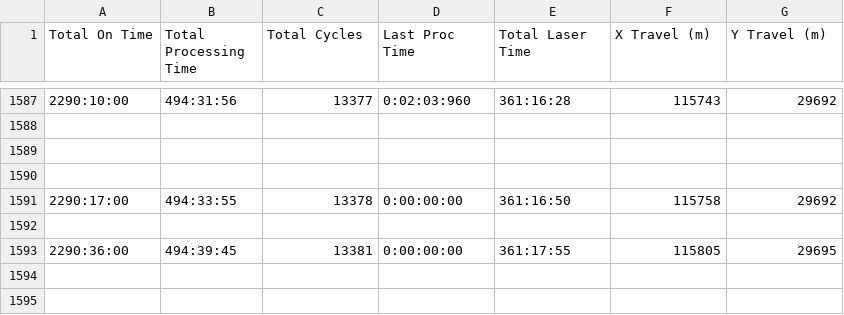
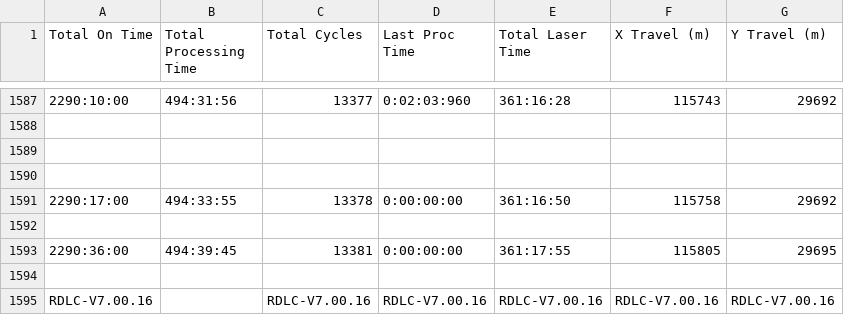
Before and after one commit to reading-hackspace/Machine-Settings, a CSV file: Laser Cutter/Parameters/laser_log.csv, drawn as a sheet; only a part is shown, gaps mark what is left out; the diff names each change by its address in the sheet, - before the commit and + after, or states it on an @@ line.

Commit message:
Automatically updating cut settings and logs

```diff
--- a/Laser Cutter/Parameters/laser_log.csv
+++ b/Laser Cutter/Parameters/laser_log.csv
+row 1594: (empty)
+row 1595: RDLC-V7.00.16 |  | RDLC-V7.00.16 | RDLC-V7.00.16 | RDLC-V7.00.16 | RDLC-V7.00.16 | RDLC-V7.00.16
```
